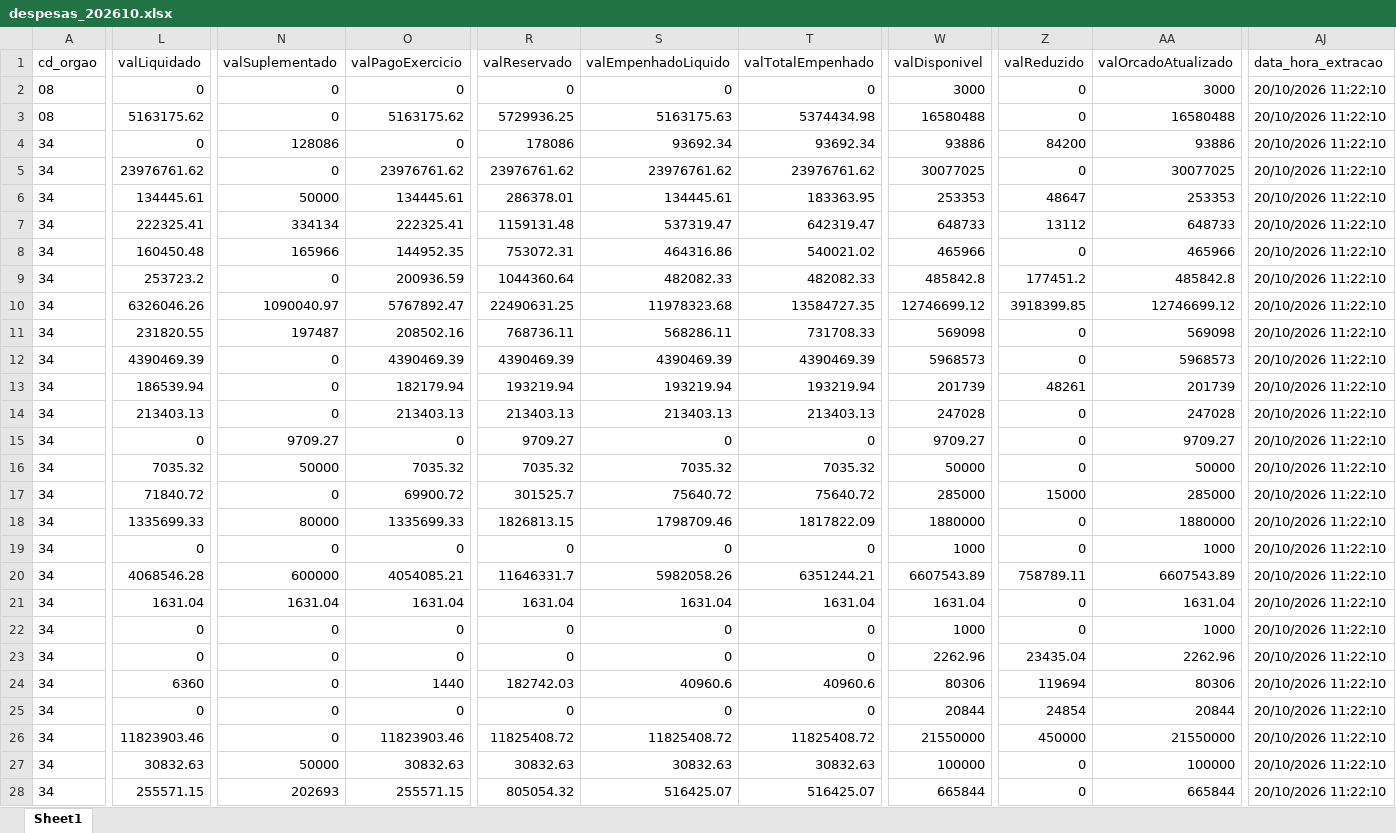
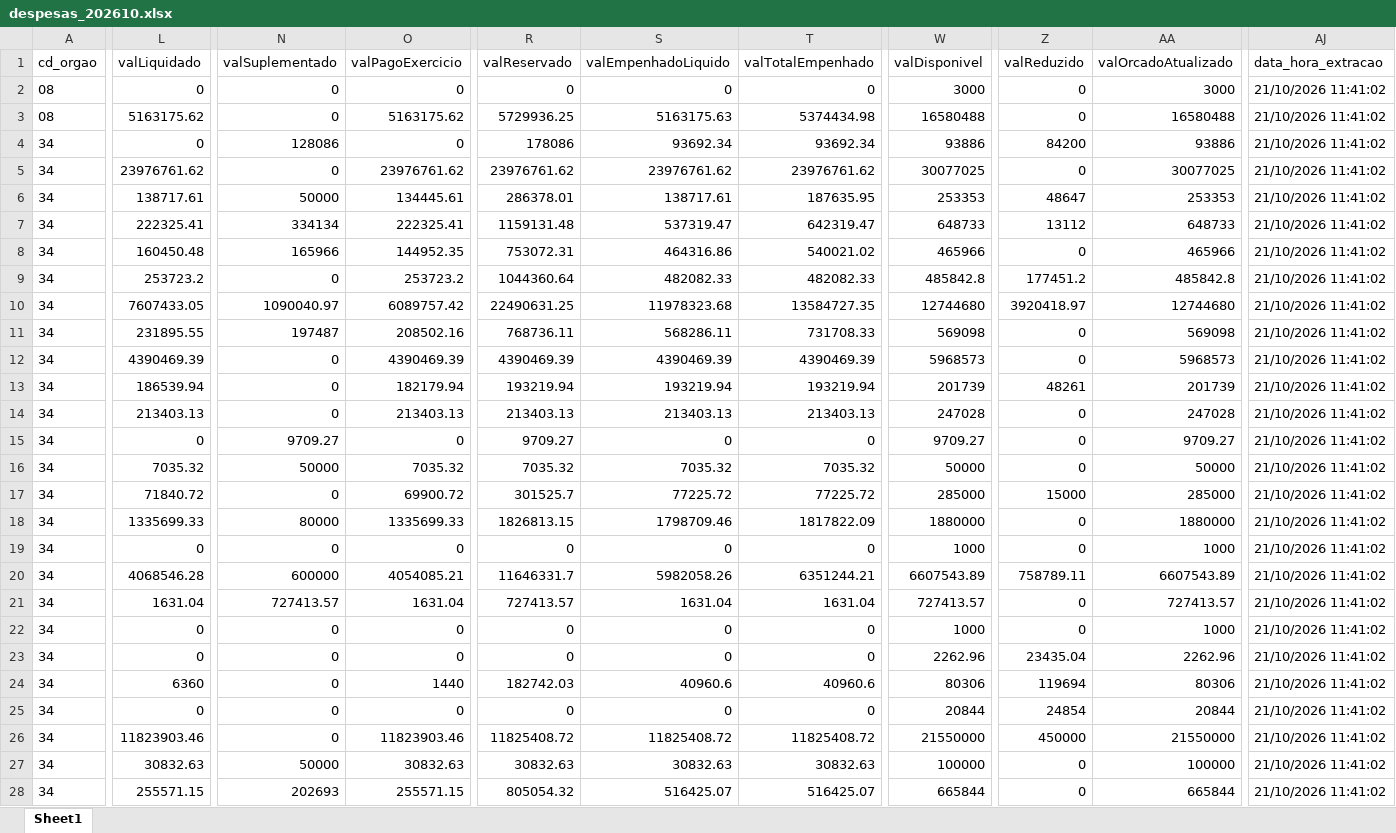
Before and after one commit to NathanSFaita/painel_orcamentario, an Excel workbook: base_despesas/2026/despesas_202610.xlsx, sheet Sheet1, drawn as a sheet; only a part is shown, gaps mark what is left out; values as stored, in another font and other column widths than the file's, no borders; the diff covers the shown part only; the diff names each change by its address in the sheet, - before the commit and + after, or states it on an @@ line.

```diff
--- a/base_despesas/2026/despesas_202610.xlsx (sheet Sheet1)
+++ b/base_despesas/2026/despesas_202610.xlsx (sheet Sheet1)
-AJ2:AJ28 (data_hora_extracao): 20/10/2026 11:22:10
+AJ2:AJ28 (data_hora_extracao): 21/10/2026 11:41:02
-L6 (valLiquidado): 134445.61
+L6 (valLiquidado): 138717.61
-S6 (valEmpenhadoLiquido): 134445.61
+S6 (valEmpenhadoLiquido): 138717.61
-T6 (valTotalEmpenhado): 183363.95
+T6 (valTotalEmpenhado): 187635.95
-O9 (valPagoExercicio): 200936.59
+O9 (valPagoExercicio): 253723.2
-L10 (valLiquidado): 6326046.26
+L10 (valLiquidado): 7607433.05
-O10 (valPagoExercicio): 5767892.47
+O10 (valPagoExercicio): 6089757.42
-W10 (valDisponivel): 12746699.12
+W10 (valDisponivel): 12744680
-Z10 (valReduzido): 3918399.85
+Z10 (valReduzido): 3920418.97
-AA10 (valOrcadoAtualizado): 12746699.12
+AA10 (valOrcadoAtualizado): 12744680
-L11 (valLiquidado): 231820.55
+L11 (valLiquidado): 231895.55
-S17 (valEmpenhadoLiquido): 75640.72
+S17 (valEmpenhadoLiquido): 77225.72
-T17 (valTotalEmpenhado): 75640.72
+T17 (valTotalEmpenhado): 77225.72
-N21 (valSuplementado): 1631.04
+N21 (valSuplementado): 727413.57
-R21 (valReservado): 1631.04
+R21 (valReservado): 727413.57
-W21 (valDisponivel): 1631.04
+W21 (valDisponivel): 727413.57
-AA21 (valOrcadoAtualizado): 1631.04
+AA21 (valOrcadoAtualizado): 727413.57
```
Also changed, not shown: 255 edited cells elsewhere in this sheet, 4 other files.
